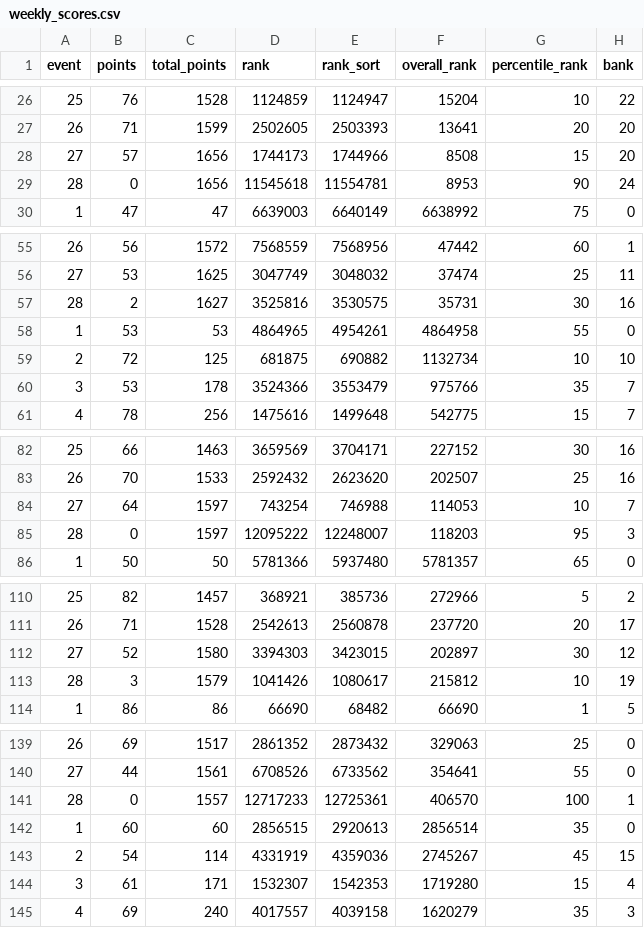
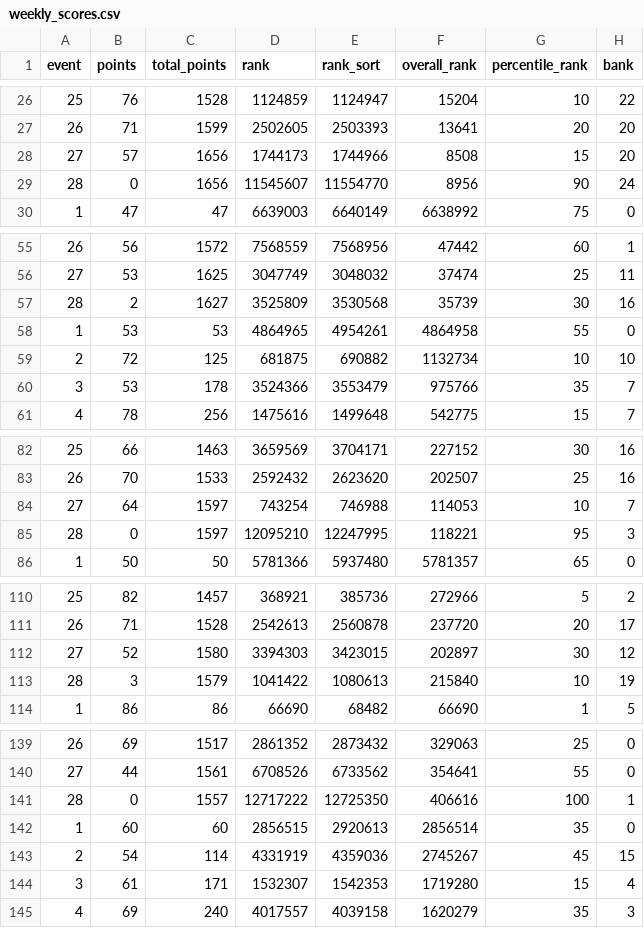
Before and after one commit to fluidraccoon/fpl-jager-crew, a CSV file: data/weekly_scores.csv, drawn as a sheet; only a part is shown, gaps mark what is left out; the diff covers the shown part only; the diff names each change by its address in the sheet, - before the commit and + after, or states it on an @@ line.

```diff
--- a/data/weekly_scores.csv
+++ b/data/weekly_scores.csv
-D29 (rank): 11545618
+D29 (rank): 11545607
-E29 (rank_sort): 11554781
+E29 (rank_sort): 11554770
-F29 (overall_rank): 8953
+F29 (overall_rank): 8956
-D57 (rank): 3525816
+D57 (rank): 3525809
-E57 (rank_sort): 3530575
+E57 (rank_sort): 3530568
-F57 (overall_rank): 35731
+F57 (overall_rank): 35739
-D85 (rank): 12095222
+D85 (rank): 12095210
-E85 (rank_sort): 12248007
+E85 (rank_sort): 12247995
-F85 (overall_rank): 118203
+F85 (overall_rank): 118221
-D113 (rank): 1041426
+D113 (rank): 1041422
-E113 (rank_sort): 1080617
+E113 (rank_sort): 1080613
-F113 (overall_rank): 215812
+F113 (overall_rank): 215840
-D141 (rank): 12717233
+D141 (rank): 12717222
-E141 (rank_sort): 12725361
+E141 (rank_sort): 12725350
-F141 (overall_rank): 406570
+F141 (overall_rank): 406616
```
Also changed, not shown: 48 edited cells elsewhere in this file.
